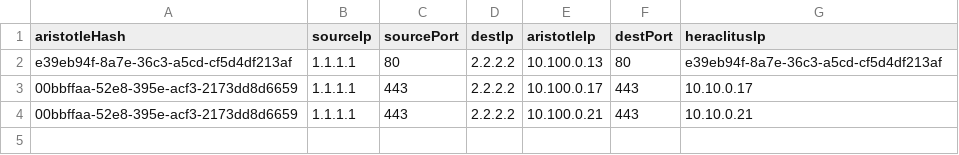
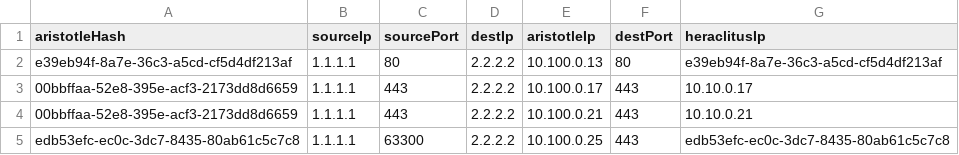
Before and after one commit to jonasbet/ezta, a CSV file: PythonDev/aristotleMapping.csv, drawn as a sheet; the diff names each change by its address in the sheet, - before the commit and + after, or states it on an @@ line.

Commit message:
FileNameMapping bug corrected on HeraclitusModule.py

```diff
--- a/PythonDev/aristotleMapping.csv
+++ b/PythonDev/aristotleMapping.csv
+row 5: edb53efc-ec0c-3dc7-8435-80ab61c5c7c8 | 1.1.1.1 | 63300 | 2.2.2.2 | 10.100.0.25 | 443 | edb53efc-ec0c-3dc7-8435-80ab61c5c7c8
```
Also changed, not shown: PythonDev/heraclitusMapping.csv, 3 other files.
